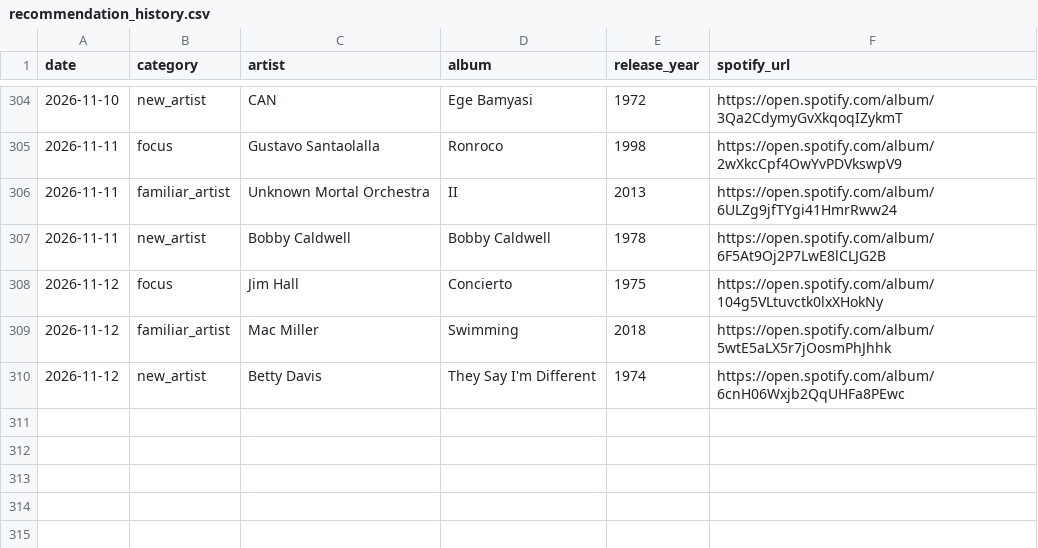
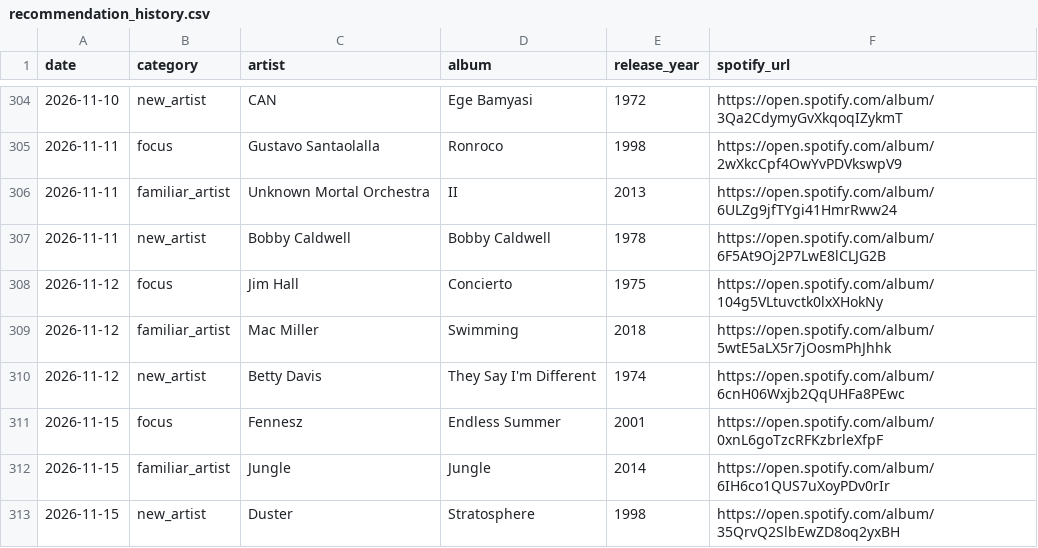
Before and after one commit to mschachner/ultrafilter, a CSV file: recommendation_history.csv, drawn as a sheet; only a part is shown, gaps mark what is left out; the diff names each change by its address in the sheet, - before the commit and + after, or states it on an @@ line.

```diff
--- a/recommendation_history.csv
+++ b/recommendation_history.csv
+row 311: 2026-11-15 | focus | Fennesz | Endless Summer | 2001 | https://open.spotify.com/album/0xnL6goTzcRFKzbrleXfpF
+row 312: 2026-11-15 | familiar_artist | Jungle | Jungle | 2014 | https://open.spotify.com/album/6IH6co1QUS7uXoyPDv0rIr
+row 313: 2026-11-15 | new_artist | Duster | Stratosphere | 1998 | https://open.spotify.com/album/35QrvQ2SlbEwZD8oq2yxBH
```
Also changed, not shown: 5 other files.
